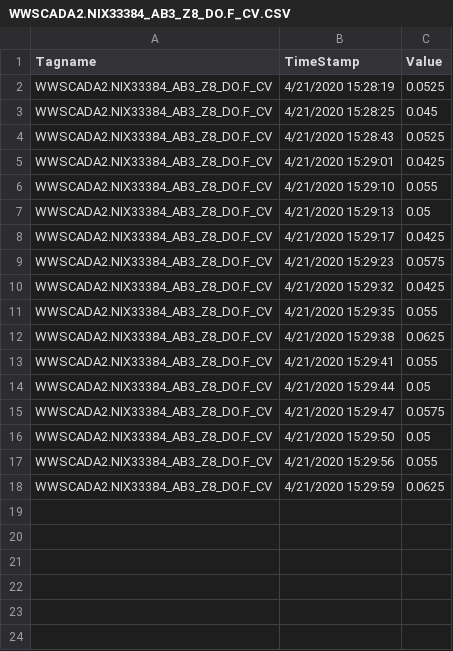
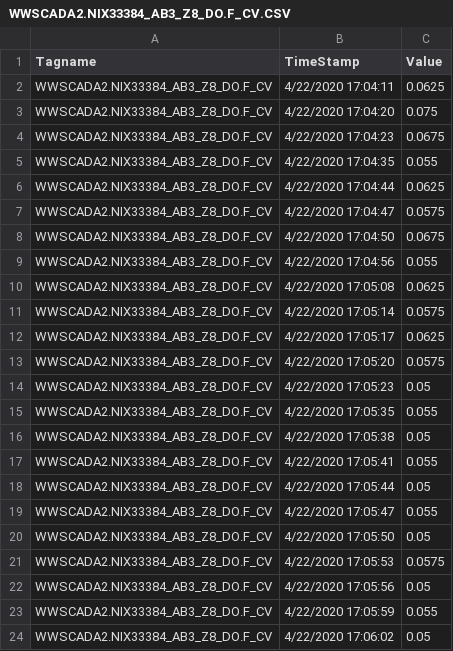
Before and after one commit to KNewhart/WRRF-Analytics, a CSV file: Raw data/WWSCADA2.NIX33384_AB3_Z8_DO.F_CV.CSV, drawn as a sheet.

```diff
--- a/Raw data/WWSCADA2.NIX33384_AB3_Z8_DO.F_CV.CSV
+++ b/Raw data/WWSCADA2.NIX33384_AB3_Z8_DO.F_CV.CSV
@@ -1,18 +1,24 @@
 Tagname,TimeStamp,Value
-WWSCADA2.NIX33384_AB3_Z8_DO.F_CV,4/21/2020 15:28:19,0.0525
-WWSCADA2.NIX33384_AB3_Z8_DO.F_CV,4/21/2020 15:28:25,0.045
-WWSCADA2.NIX33384_AB3_Z8_DO.F_CV,4/21/2020 15:28:43,0.0525
-WWSCADA2.NIX33384_AB3_Z8_DO.F_CV,4/21/2020 15:29:01,0.0425
-WWSCADA2.NIX33384_AB3_Z8_DO.F_CV,4/21/2020 15:29:10,0.055
-WWSCADA2.NIX33384_AB3_Z8_DO.F_CV,4/21/2020 15:29:13,0.05
-WWSCADA2.NIX33384_AB3_Z8_DO.F_CV,4/21/2020 15:29:17,0.0425
-WWSCADA2.NIX33384_AB3_Z8_DO.F_CV,4/21/2020 15:29:23,0.0575
-WWSCADA2.NIX33384_AB3_Z8_DO.F_CV,4/21/2020 15:29:32,0.0425
-WWSCADA2.NIX33384_AB3_Z8_DO.F_CV,4/21/2020 15:29:35,0.055
-WWSCADA2.NIX33384_AB3_Z8_DO.F_CV,4/21/2020 15:29:38,0.0625
-WWSCADA2.NIX33384_AB3_Z8_DO.F_CV,4/21/2020 15:29:41,0.055
-WWSCADA2.NIX33384_AB3_Z8_DO.F_CV,4/21/2020 15:29:44,0.05
-WWSCADA2.NIX33384_AB3_Z8_DO.F_CV,4/21/2020 15:29:47,0.0575
-WWSCADA2.NIX33384_AB3_Z8_DO.F_CV,4/21/2020 15:29:50,0.05
-WWSCADA2.NIX33384_AB3_Z8_DO.F_CV,4/21/2020 15:29:56,0.055
-WWSCADA2.NIX33384_AB3_Z8_DO.F_CV,4/21/2020 15:29:59,0.0625
+WWSCADA2.NIX33384_AB3_Z8_DO.F_CV,4/22/2020 17:04:11,0.0625
+WWSCADA2.NIX33384_AB3_Z8_DO.F_CV,4/22/2020 17:04:20,0.075
+WWSCADA2.NIX33384_AB3_Z8_DO.F_CV,4/22/2020 17:04:23,0.0675
+WWSCADA2.NIX33384_AB3_Z8_DO.F_CV,4/22/2020 17:04:35,0.055
+WWSCADA2.NIX33384_AB3_Z8_DO.F_CV,4/22/2020 17:04:44,0.0625
+WWSCADA2.NIX33384_AB3_Z8_DO.F_CV,4/22/2020 17:04:47,0.0575
+WWSCADA2.NIX33384_AB3_Z8_DO.F_CV,4/22/2020 17:04:50,0.0675
+WWSCADA2.NIX33384_AB3_Z8_DO.F_CV,4/22/2020 17:04:56,0.055
+WWSCADA2.NIX33384_AB3_Z8_DO.F_CV,4/22/2020 17:05:08,0.0625
+WWSCADA2.NIX33384_AB3_Z8_DO.F_CV,4/22/2020 17:05:14,0.0575
+WWSCADA2.NIX33384_AB3_Z8_DO.F_CV,4/22/2020 17:05:17,0.0625
+WWSCADA2.NIX33384_AB3_Z8_DO.F_CV,4/22/2020 17:05:20,0.0575
+WWSCADA2.NIX33384_AB3_Z8_DO.F_CV,4/22/2020 17:05:23,0.05
+WWSCADA2.NIX33384_AB3_Z8_DO.F_CV,4/22/2020 17:05:35,0.055
+WWSCADA2.NIX33384_AB3_Z8_DO.F_CV,4/22/2020 17:05:38,0.05
+WWSCADA2.NIX33384_AB3_Z8_DO.F_CV,4/22/2020 17:05:41,0.055
+WWSCADA2.NIX33384_AB3_Z8_DO.F_CV,4/22/2020 17:05:44,0.05
+WWSCADA2.NIX33384_AB3_Z8_DO.F_CV,4/22/2020 17:05:47,0.055
+WWSCADA2.NIX33384_AB3_Z8_DO.F_CV,4/22/2020 17:05:50,0.05
+WWSCADA2.NIX33384_AB3_Z8_DO.F_CV,4/22/2020 17:05:53,0.0575
+WWSCADA2.NIX33384_AB3_Z8_DO.F_CV,4/22/2020 17:05:56,0.05
+WWSCADA2.NIX33384_AB3_Z8_DO.F_CV,4/22/2020 17:05:59,0.055
+WWSCADA2.NIX33384_AB3_Z8_DO.F_CV,4/22/2020 17:06:02,0.05
```
Also changed, not shown: Raw data/WWSCADA2.BASIN3_16_DO_PVENG.F_CV.CSV, Raw data/WWSCADA2.BASIN3_7_FLOW_PVENG.F_CV.CSV, 16 other files.
